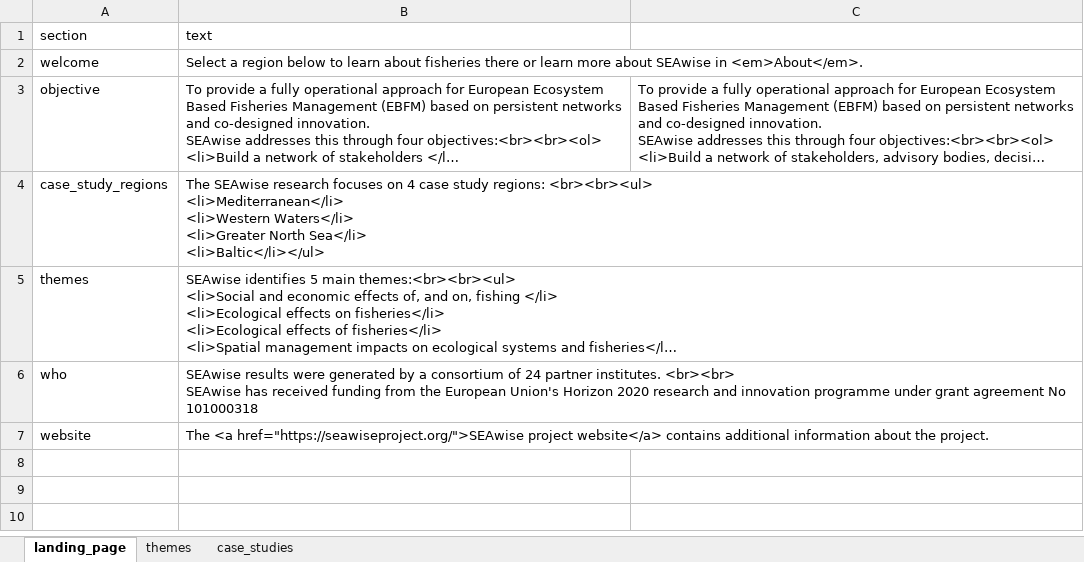
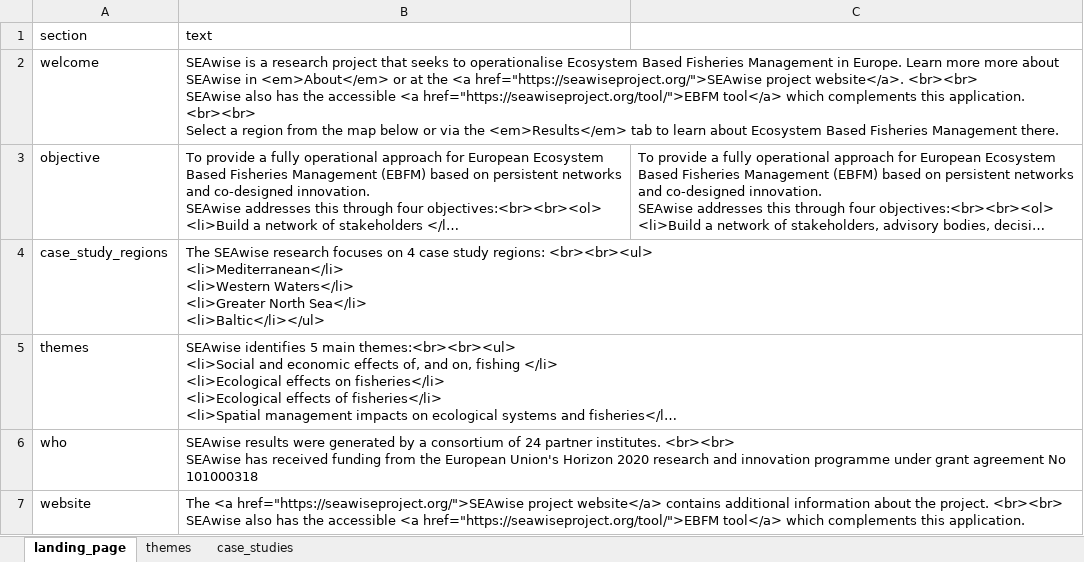
Before and after one commit to ices-tools-dev/SEAwise_tool, an Excel workbook: data-raw/landing_texts.xlsx, sheet landing_page, drawn as a sheet; long unchanged cells end in …; values as stored, in another font and other column widths than the file's, no borders; ↵ is a line break in a cell; the diff names each change by its address in the sheet, - before the commit and + after, or states it on an @@ line.

```diff
--- a/data-raw/landing_texts.xlsx (sheet landing_page)
+++ b/data-raw/landing_texts.xlsx (sheet landing_page)
-B2 (text): Select a region below to learn about fisheries there or learn more about SEAwise in <em>About</em>.
+B2 (text): SEAwise is a research project that seeks to operationalise Ecosystem Based Fisheries Management in Europe. Learn more more about SEAwise in <em>About</em> or at the <a href="https://seawiseproject.org/">SEAwise project website</a>. <br><br> ↵ SEAwise also has the accessible <a href="https://seawiseproject.org/tool/">EBFM tool</a> which complements this application. <br><br> ↵ Select a region from the map below or via the <em>Results</em> tab to learn about Ecosystem Based Fisheries Management there.
-B7 (text): …the project.
+B7 (text): …the project. <br><br> ↵ SEAwise also has the accessible <a href="https://seawiseproject.org/tool/">EBFM tool</a> which complements this application.
```
Also changed, not shown: 23 other files.
